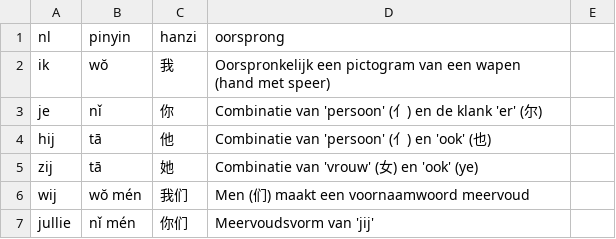
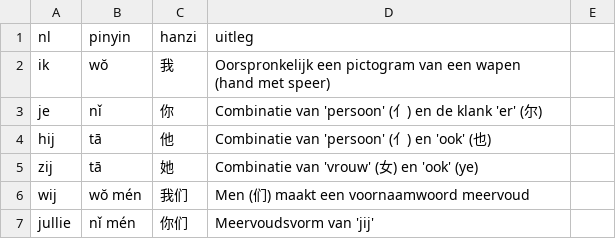
Before and after one commit to evdd86/Chinese-Flashcards, a CSV file: woorden.csv, drawn as a sheet; only a part is shown.

Commit message:
Update woorden.csv

```diff
--- a/woorden.csv
+++ b/woorden.csv
@@ -1,2 +1,2 @@
-nl,pinyin,hanzi,oorsprong
+nl,pinyin,hanzi,uitleg
 ik,wŏ,我,Oorspronkelijk een pictogram van een wapen (hand met speer)
```
